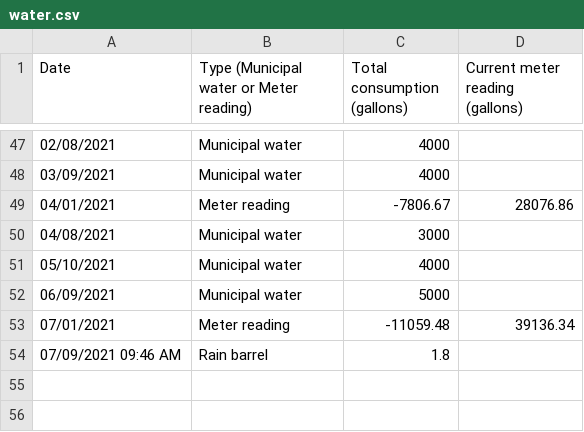
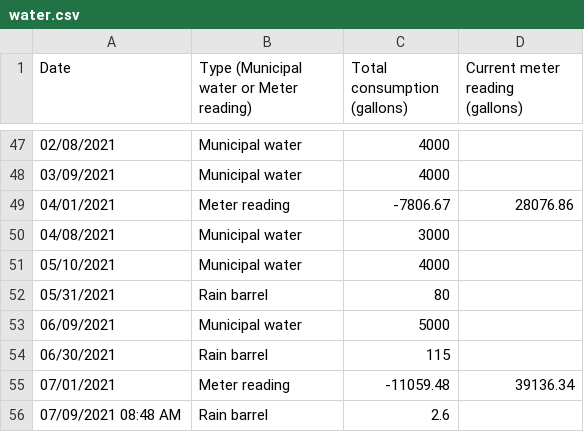
Before and after one commit to markoleszczak/markoleszczak.com, a CSV file: data/water.csv, drawn as a sheet; only a part is shown, gaps mark what is left out.

Commit message:
Update water.csv

```diff
--- a/data/water.csv
+++ b/data/water.csv
@@ -51,4 +51,6 @@ Date,Type (Municipal water or Meter reading),Total consumption (gallons),Current
 05/10/2021,Municipal water,4000,
+05/31/2021,Rain barrel,80,
 06/09/2021,Municipal water,5000,
+06/30/2021,Rain barrel,115,
 07/01/2021,Meter reading,-11059.48,39136.34
-07/09/2021 09:46 AM,Rain barrel,1.8,
+07/09/2021 08:48 AM,Rain barrel,2.6,
```
